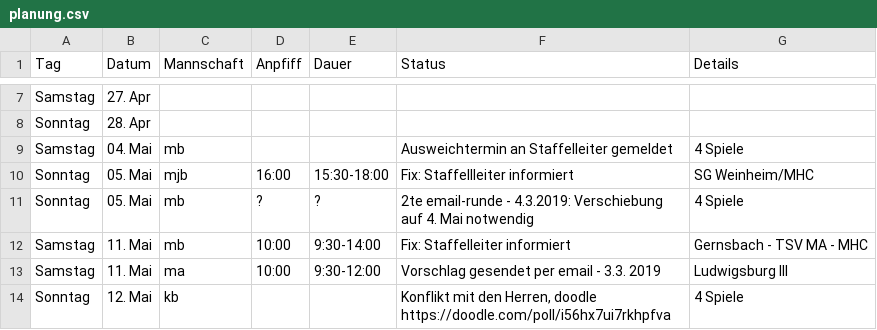
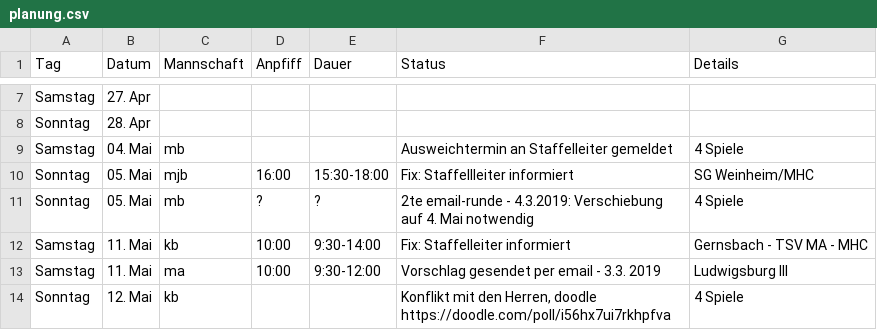
Before and after one commit to feldsaison/ka_feldsaison_2019, a CSV file: planung.csv, drawn as a sheet; only a part is shown, gaps mark what is left out.

Commit message:
Update planung.csv

```diff
--- a/planung.csv
+++ b/planung.csv
@@ -11,3 +11,3 @@ Sonntag,05. Mai, mjb,16:00, 15:30-18:00,Fix: Staffellleiter informiert, SG Weinh
 Sonntag,05. Mai, mb, ?, ?, 2te email-runde - 4.3.2019: Verschiebung auf 4. Mai notwendig, 4 Spiele
-Samstag,11. Mai,mb ,10:00 ,9:30-14:00 , Fix: Staffelleiter informiert, Gernsbach - TSV MA - MHC
+Samstag,11. Mai,kb ,10:00 ,9:30-14:00 , Fix: Staffelleiter informiert, Gernsbach - TSV MA - MHC
 Samstag,11. Mai,ma ,10:00 ,9:30-12:00 , Vorschlag gesendet per email - 3.3. 2019, Ludwigsburg III
```
